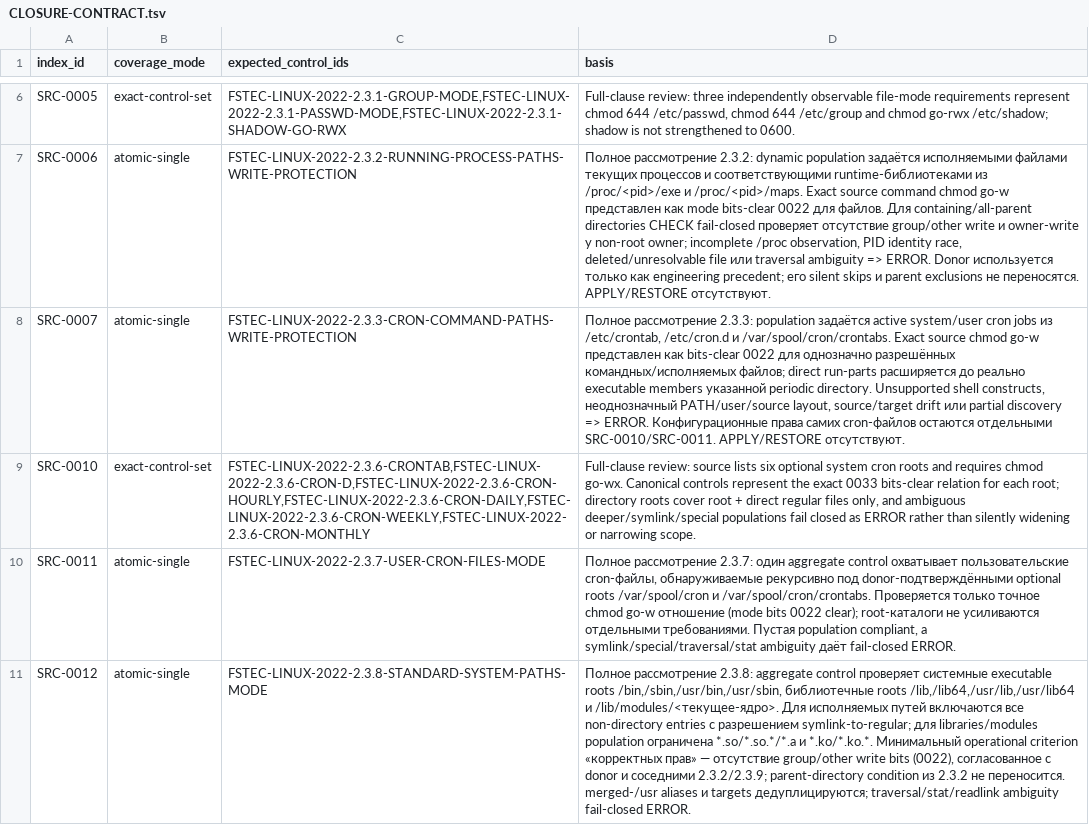
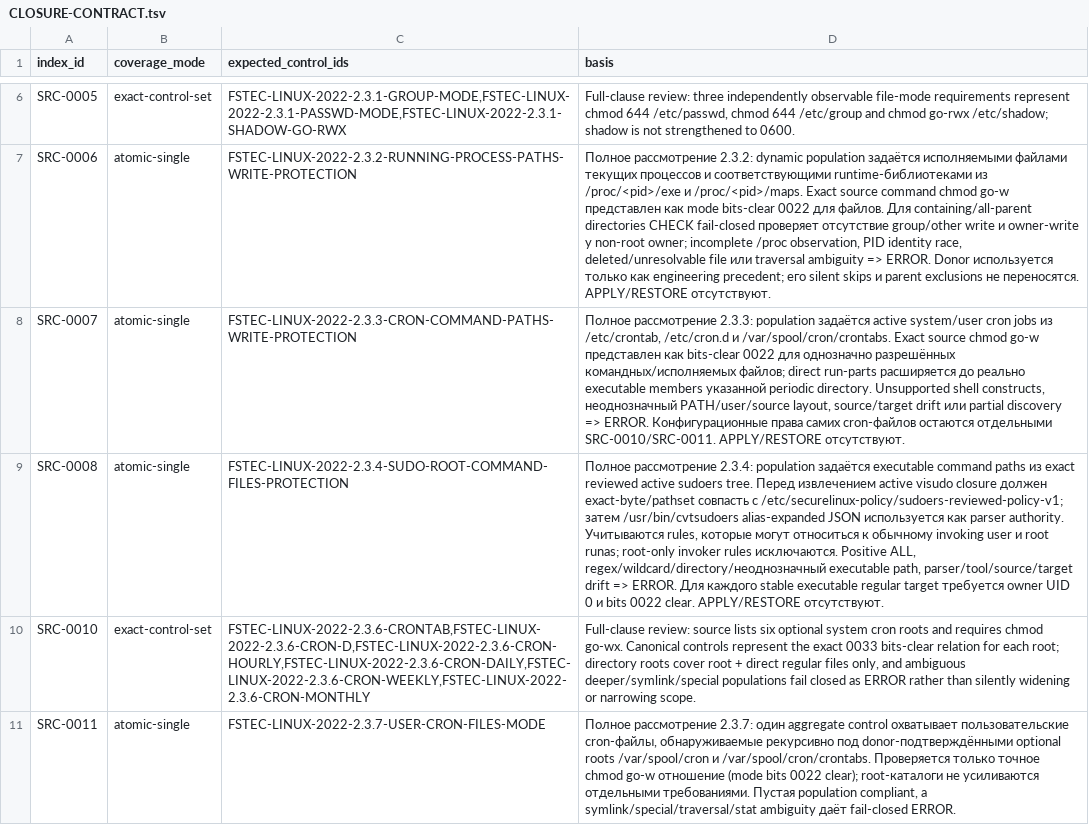
Before and after one commit to rasav65/SecureLinux-Policy, a TSV file: index/source-v4/CLOSURE-CONTRACT.tsv, drawn as a sheet; only a part is shown, gaps mark what is left out; the shorter side is filled out with more unchanged rows; the diff names each change by its address in the sheet, - before the commit and + after, or states it on an @@ line.

Commit message:
Реализовать CHECK SRC-0008 для файлов команд sudo

```diff
--- a/index/source-v4/CLOSURE-CONTRACT.tsv
+++ b/index/source-v4/CLOSURE-CONTRACT.tsv
+row 9: SRC-0008 | atomic-single | FSTEC-LINUX-2022-2.3.4-SUDO-ROOT-COMMAND-FILES-PROTECTION | Полное рассмотрение 2.3.4: population задаётся executable command paths из exact reviewed active sudoers tree. Перед извлечением active visudo closure должен exact-byte/pathset совпасть с /etc/securelinux-policy/sudoers-reviewed-policy-v1; затем /usr/bin/cvtsudoers alias-expanded JSON используется как parser authority. Учитываются rules, которые могут относиться к обычному invoking user и root runas; root-only invoker rules исключаются. Positive ALL, regex/wildcard/directory/неоднозначный executable path, parser/tool/source/target drift => ERROR. Для каждого stable executable regular target требуется owner UID 0 и bits 0022 clear. APPLY/RESTORE отсутствуют.
```
Also changed, not shown: controls/fstec-core/linux-2022/CONTROL-MANIFEST.tsv, index/source-v4/SOURCE-INDEX.tsv, 30 other files.
